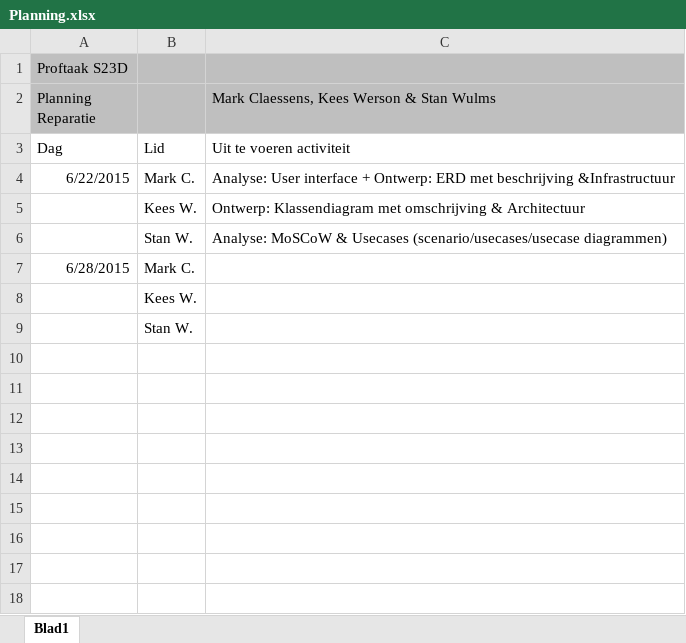
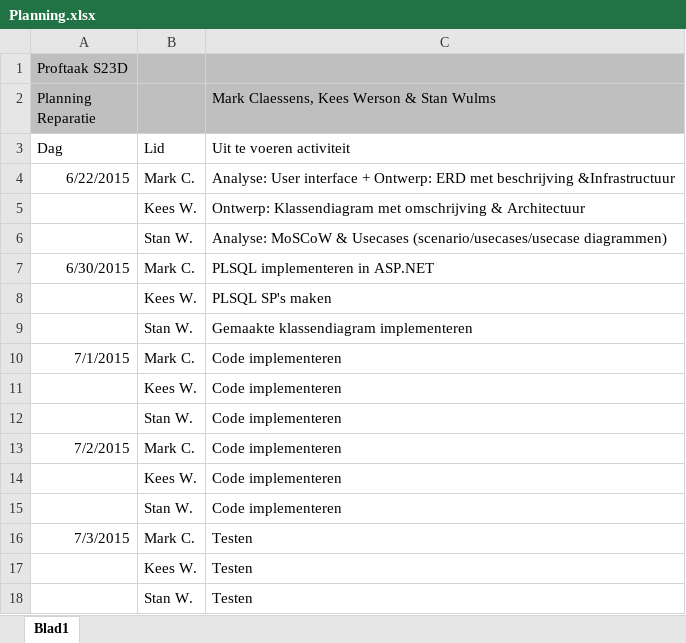
Before and after one commit to StanWulms/ProftaakS23D, an Excel workbook: ______________Rep/Planning.xlsx, sheet Blad1, drawn as a sheet; values as stored, in another font and other column widths than the file's, no borders; removed rows and columns are numbered as before the commit, all else as after; the diff names each change by its address in the sheet, - before the commit and + after, or states it on an @@ line.

Commit message:
Analyse & Ontwerp  & Planning document

```diff
--- a/______________Rep/Planning.xlsx (sheet Blad1)
+++ b/______________Rep/Planning.xlsx (sheet Blad1)
-row 7: 6/28/2015 | Mark C.
-row 8:  | Kees W.
-row 9:  | Stan W.
+row 7: 6/30/2015 | Mark C. | PLSQL implementeren in ASP.NET
+row 8:  | Kees W. | PLSQL SP's maken
+row 9:  | Stan W. | Gemaakte klassendiagram implementeren
+row 10: 7/1/2015 | Mark C. | Code implementeren
+row 11:  | Kees W. | Code implementeren
+row 12:  | Stan W. | Code implementeren
+row 13: 7/2/2015 | Mark C. | Code implementeren
+row 14:  | Kees W. | Code implementeren
+row 15:  | Stan W. | Code implementeren
+row 16: 7/3/2015 | Mark C. | Testen
+row 17:  | Kees W. | Testen
+row 18:  | Stan W. | Testen
```
Also changed, not shown: 2 other files.
